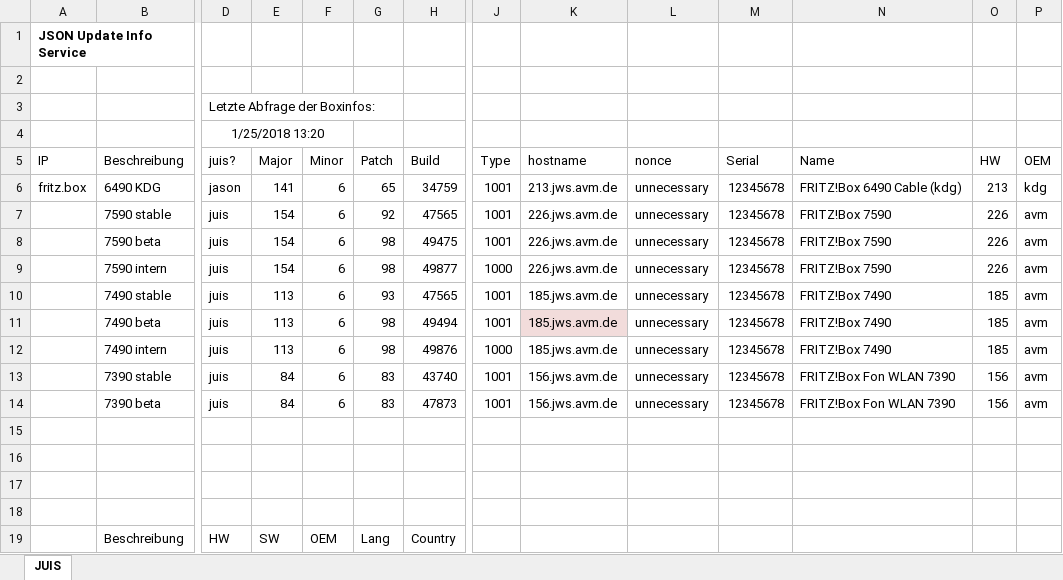
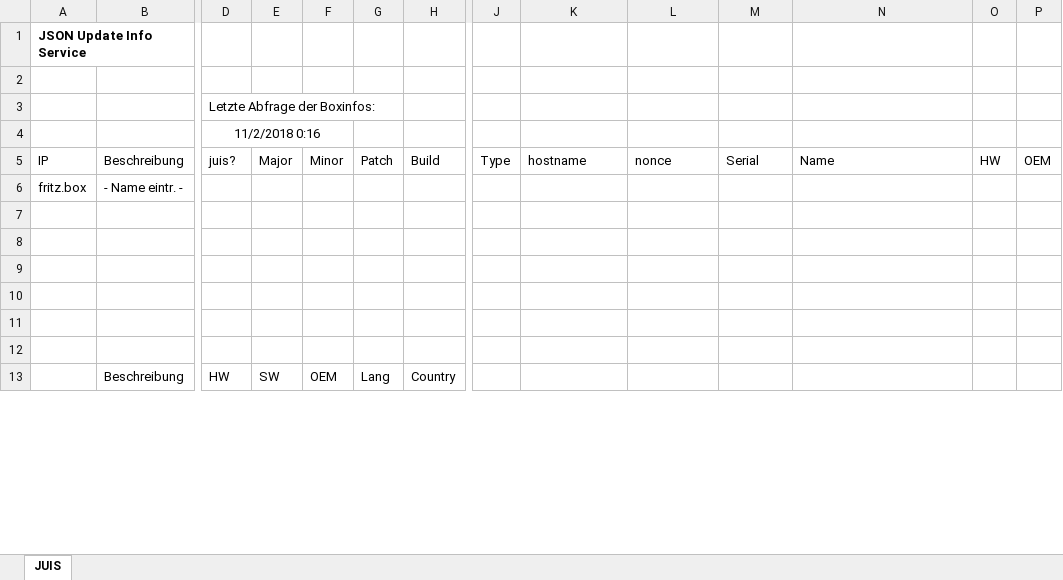
Before and after one commit to TheChatty/JUISinExcel, an Excel workbook: JUIS.xlsm, sheet JUIS, drawn as a sheet; only a part is shown, gaps mark what is left out; values as stored, in another font and other column widths than the file's, no borders; charts and pictures and table styles not drawn; removed rows and columns are numbered as before the commit, all else as after; rows hold the shown columns only; the diff covers the shown part only; the diff names each change by its address in the sheet, - before the commit and + after, or states it on an @@ line.

Commit message:
Now queries JUIS with older version if current update finds no firmware.

```diff
--- a/JUIS.xlsm (sheet JUIS)
+++ b/JUIS.xlsm (sheet JUIS)
-row 4:  |  | 1/25/2018 13:20
+row 4:  |  | 11/2/2018 0:16
-row 6: fritz.box | 6490 KDG | jason | 141 | 6 | 65 | 34759 | 1001 | 213.jws.avm.de | unnecessary | 12345678 | FRITZ!Box 6490 Cable (kdg) | 213 | kdg
-row 7:  | 7590 stable | juis | 154 | 6 | 92 | 47565 | 1001 | 226.jws.avm.de | unnecessary | 12345678 | FRITZ!Box 7590 | 226 | avm
-row 8:  | 7590 beta | juis | 154 | 6 | 98 | 49475 | 1001 | 226.jws.avm.de | unnecessary | 12345678 | FRITZ!Box 7590 | 226 | avm
-row 9:  | 7590 intern | juis | 154 | 6 | 98 | 49877 | 1000 | 226.jws.avm.de | unnecessary | 12345678 | FRITZ!Box 7590 | 226 | avm
-row 10:  | 7490 stable | juis | 113 | 6 | 93 | 47565 | 1001 | 185.jws.avm.de | unnecessary | 12345678 | FRITZ!Box 7490 | 185 | avm
-row 11:  | 7490 beta | juis | 113 | 6 | 98 | 49494 | 1001 | 185.jws.avm.de | unnecessary | 12345678 | FRITZ!Box 7490 | 185 | avm
-row 12:  | 7490 intern | juis | 113 | 6 | 98 | 49876 | 1000 | 185.jws.avm.de | unnecessary | 12345678 | FRITZ!Box 7490 | 185 | avm
+row 6: fritz.box | - Name eintr. -
-row 7:  | 7390 stable | juis | 84 | 6 | 83 | 43740 | 1001 | 156.jws.avm.de | unnecessary | 12345678 | FRITZ!Box Fon WLAN 7390 | 156 | avm
+row 7: (empty)
-row 8:  | 7390 beta | juis | 84 | 6 | 83 | 47873 | 1001 | 156.jws.avm.de | unnecessary | 12345678 | FRITZ!Box Fon WLAN 7390 | 156 | avm
+row 8: (empty)
```
Also changed, not shown: 60 edited cells and cell formats elsewhere in this sheet, formulas that keep their value, charts or pictures.
